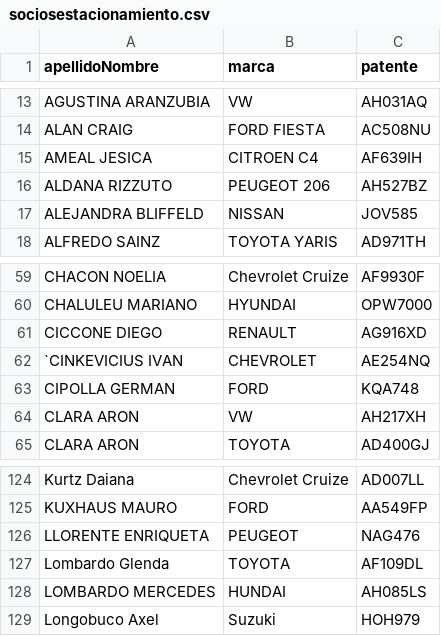
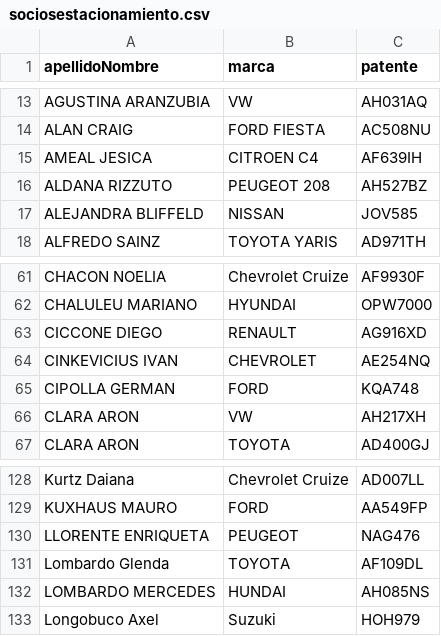
Before and after one commit to gomedie1974/LaMutual, a CSV file: pages/sociosestacionamiento.csv, drawn as a sheet; only a part is shown, gaps mark what is left out; the diff covers the shown part only.

```diff
--- a/pages/sociosestacionamiento.csv
+++ b/pages/sociosestacionamiento.csv
@@ -15,3 +15,3 @@ ALAN CRAIG,FORD FIESTA,AC508NU
 AMEAL JESICA,CITROEN C4,AF639IH
-ALDANA RIZZUTO,PEUGEOT 206,AH527BZ
+ALDANA RIZZUTO,PEUGEOT 208,AH527BZ
 ALEJANDRA BLIFFELD ,NISSAN,JOV585
@@ -61,3 +63,3 @@ CHALULEU MARIANO ,HYUNDAI,OPW7000
 CICCONE DIEGO ,RENAULT,AG916XD
-`CINKEVICIUS IVAN ,CHEVROLET ,AE254NQ
+CINKEVICIUS IVAN ,CHEVROLET ,AE254NQ
 CIPOLLA GERMAN ,FORD,KQA748
@@ -127,3 +131,3 @@ LLORENTE ENRIQUETA ,PEUGEOT,NAG476
 Lombardo Glenda ,TOYOTA,AF109DL
-LOMBARDO MERCEDES,HUNDAI,AH085LS
+LOMBARDO MERCEDES,HUNDAI,AH085NS
 Longobuco Axel,Suzuki ,HOH979
```
Also changed, not shown: 9 added rows and 1 edited cell elsewhere in this file, 49 other files.
